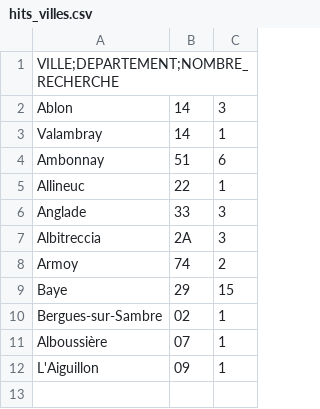
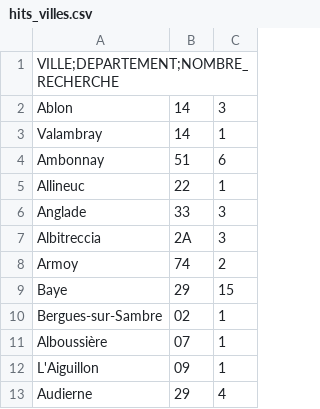
Before and after one commit to GauthierDefrance/Cergy-Meteo, a CSV file: src/data/hits_villes.csv, drawn as a sheet.

```diff
--- a/src/data/hits_villes.csv
+++ b/src/data/hits_villes.csv
@@ -12 +12,2 @@ Alboussière,07,1
 L'Aiguillon,09,1
+Audierne,29,4
```
Also changed, not shown: 3 other files.
